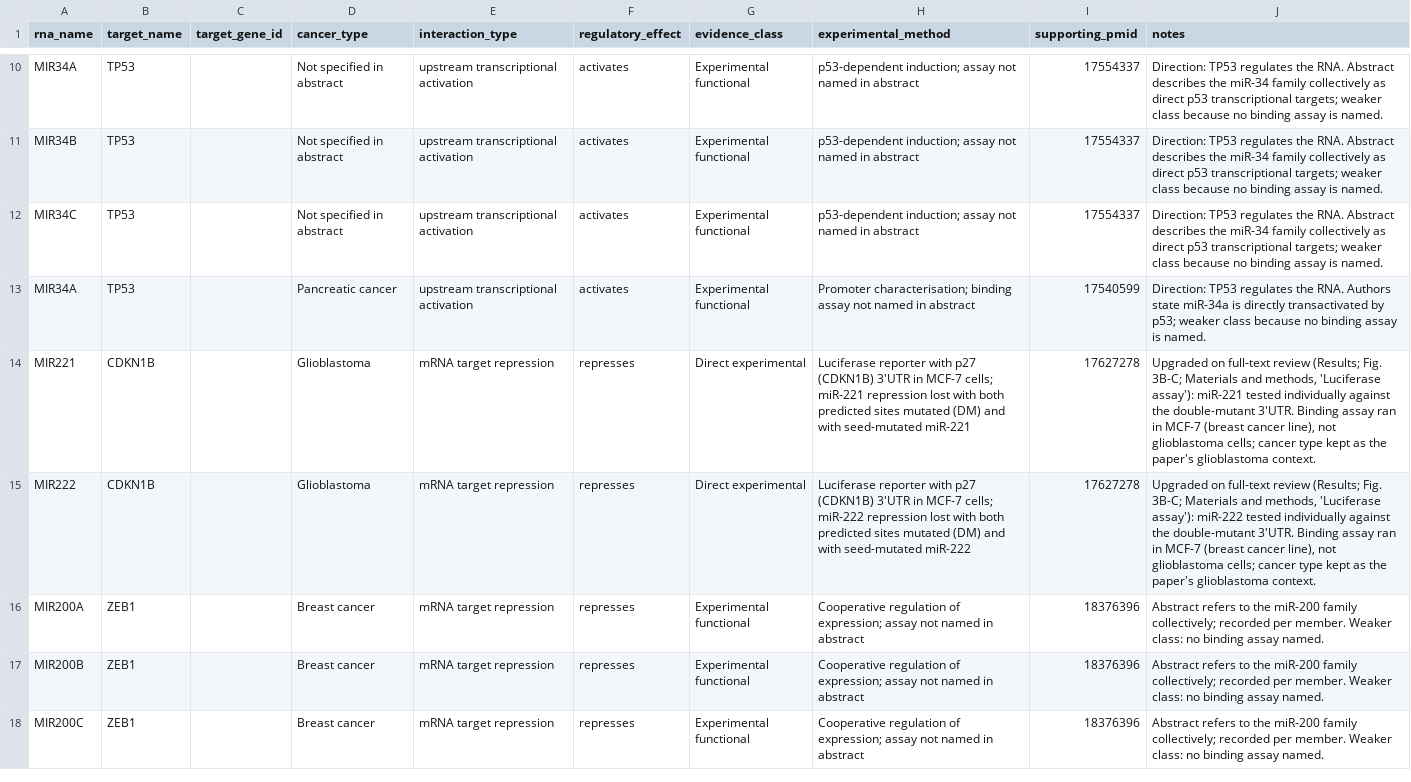
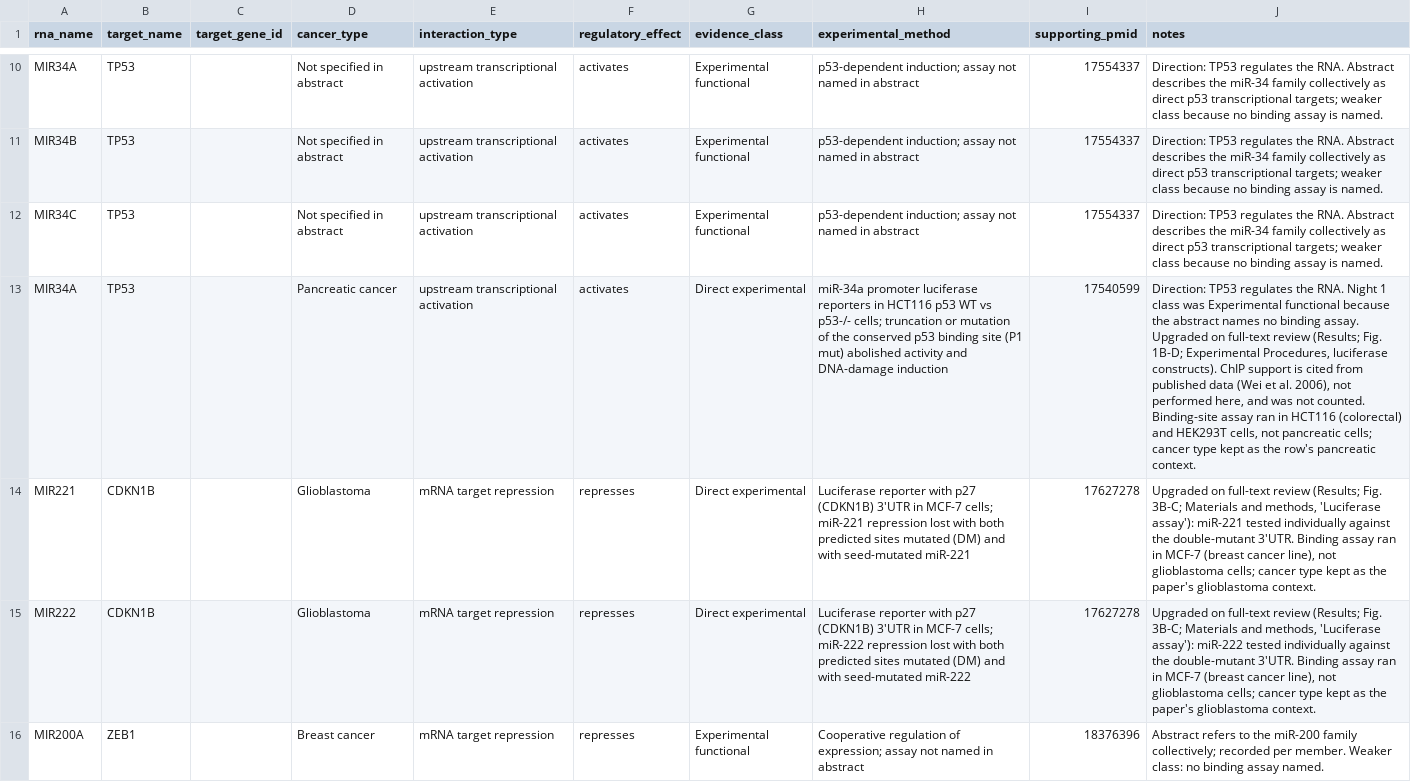
Before and after one commit to potenty/cancer-regulatory-rna-atlas, a TSV file: curation/interactions.tsv, drawn as a sheet; only a part is shown, gaps mark what is left out; the shorter side is filled out with more unchanged rows; the diff names each change by its address in the sheet, - before the commit and + after, or states it on an @@ line.

```diff
--- a/curation/interactions.tsv
+++ b/curation/interactions.tsv
-G13 (evidence_class): Experimental functional
+G13 (evidence_class): Direct experimental
-H13 (experimental_method): Promoter characterisation; binding assay not named in abstract
+H13 (experimental_method): miR-34a promoter luciferase reporters in HCT116 p53 WT vs p53-/- cells; truncation or mutation of the conserved p53 binding site (P1 mut) abolished activity and DNA-damage induction
-J13 (notes): …the RNA. Authors state miR-34a is directly transactivated by p53; weaker class because no binding assay is named.
+J13 (notes): …the RNA. Night 1 class was Experimental functional because the abstract names no binding assay. Upgraded on full-text review (Results; Fig. 1B-D; Experimental Procedures, luciferase constructs). ChIP support is cited from published data (Wei et al. 2006), not performed here, and was not counted. Binding-site assay ran in HCT116 (colorectal) and HEK293T cells, not pancreatic cells; cancer type kept as the row's pancreatic context.
```
Also changed, not shown: database/interactions.csv, quality_control/fulltext_access.csv.
